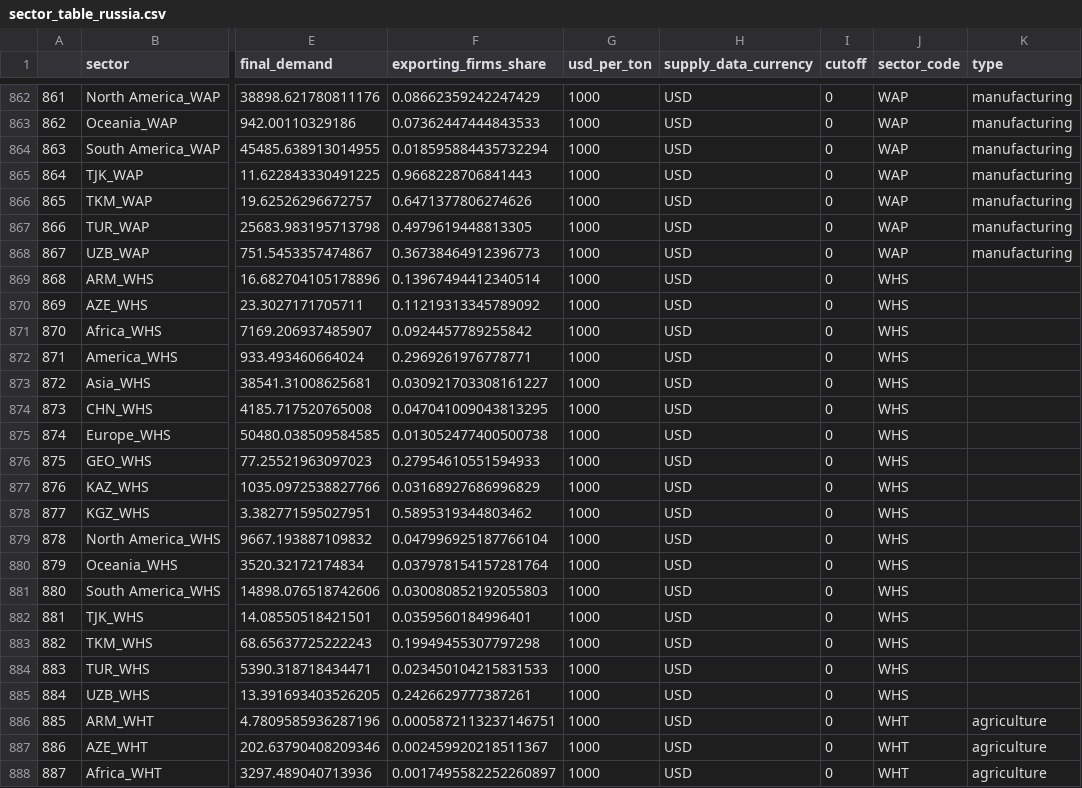
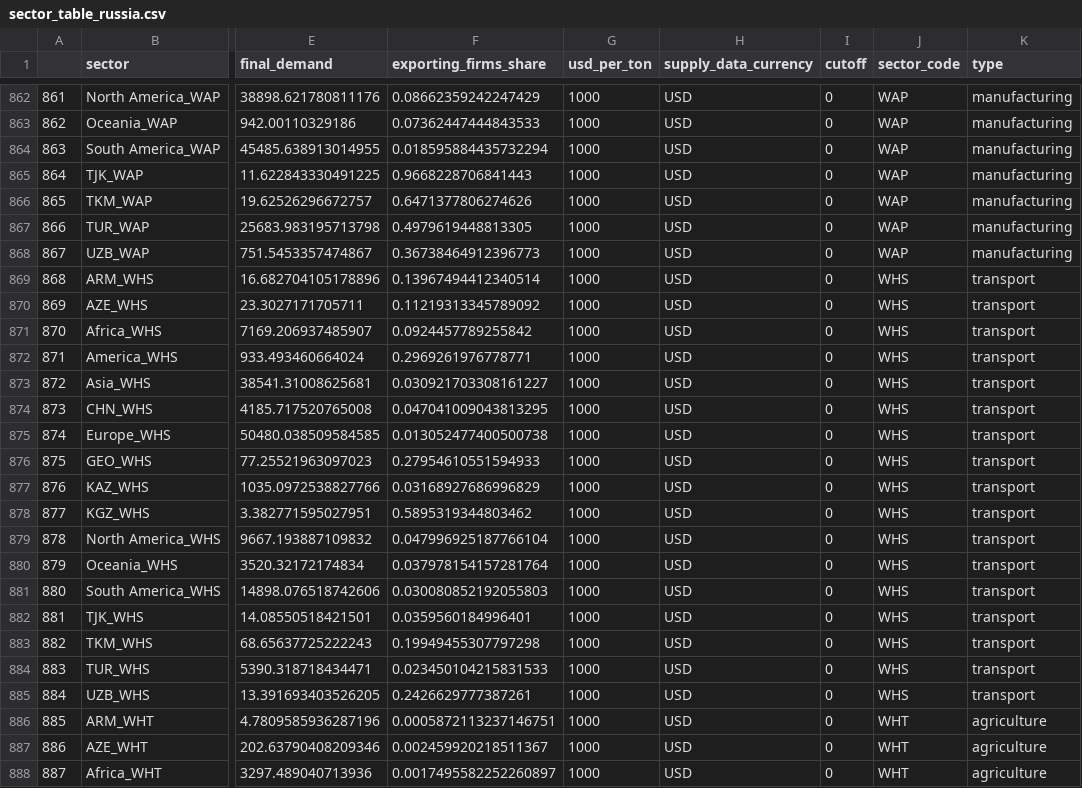
Before and after one commit to ccolon/disruptsc, a CSV file: input/Global/Network/sector_table_russia.csv, drawn as a sheet; only a part is shown, gaps mark what is left out; the diff covers the shown part only; the diff names each change by its address in the sheet, - before the commit and + after, or states it on an @@ line.

```diff
--- a/input/Global/Network/sector_table_russia.csv
+++ b/input/Global/Network/sector_table_russia.csv
-K869:K885 (type): (empty)
+K869:K885 (type): transport
```
Also changed, not shown: 17 edited cells elsewhere in this file.
